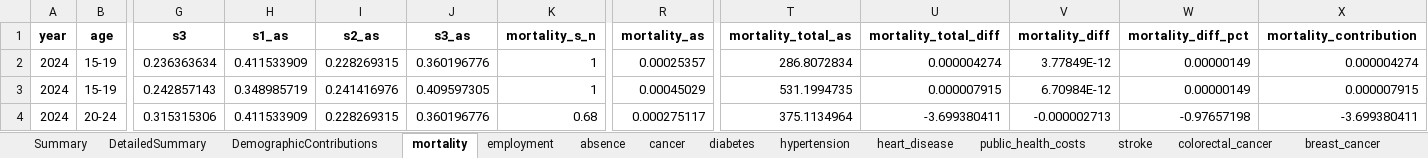
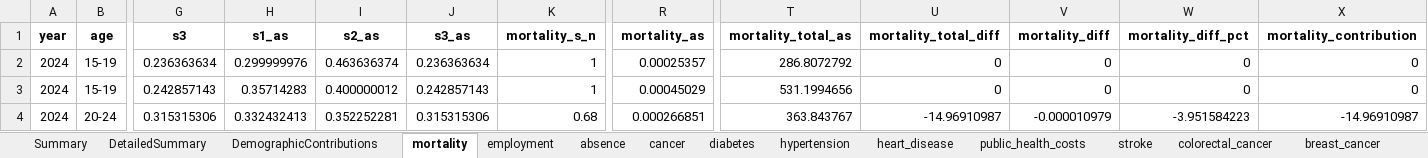
Before and after one commit to MateuszKrzakalaIBS/simulation2, an Excel workbook: DetailedOutput.xlsx, sheet mortality, drawn as a sheet; only a part is shown, gaps mark what is left out; values as stored, in another font and other column widths than the file's, no borders; the diff covers the shown part only; the diff names each change by its address in the sheet, - before the commit and + after, or states it on an @@ line.

```diff
--- a/DetailedOutput.xlsx (sheet mortality)
+++ b/DetailedOutput.xlsx (sheet mortality)
-H2 (s1_as): 0.411533909
+H2 (s1_as): 0.299999976
-I2 (s2_as): 0.228269315
+I2 (s2_as): 0.463636374
-J2 (s3_as): 0.360196776
+J2 (s3_as): 0.236363634
-T2 (mortality_total_as): 286.8072834
+T2 (mortality_total_as): 286.8072792
-U2 (mortality_total_diff): 0.000004274
+U2 (mortality_total_diff): 0
-V2 (mortality_diff): 3.77849E-12
+V2 (mortality_diff): 0
-W2:W3 (mortality_diff_pct): 0.00000149
+W2:W3 (mortality_diff_pct): 0
-X2 (mortality_contribution): 0.000004274
+X2 (mortality_contribution): 0
-H3 (s1_as): 0.348985719
+H3 (s1_as): 0.35714283
-I3 (s2_as): 0.241416976
+I3 (s2_as): 0.400000012
-J3 (s3_as): 0.409597305
+J3 (s3_as): 0.242857143
-T3 (mortality_total_as): 531.1994735
+T3 (mortality_total_as): 531.1994656
-U3 (mortality_total_diff): 0.000007915
+U3 (mortality_total_diff): 0
-V3 (mortality_diff): 6.70984E-12
+V3 (mortality_diff): 0
-X3 (mortality_contribution): 0.000007915
+X3 (mortality_contribution): 0
-H4 (s1_as): 0.411533909
+H4 (s1_as): 0.332432413
-I4 (s2_as): 0.228269315
+I4 (s2_as): 0.352252281
-J4 (s3_as): 0.360196776
+J4 (s3_as): 0.315315306
-R4 (mortality_as): 0.000275117
+R4 (mortality_as): 0.000266851
-T4 (mortality_total_as): 375.1134964
+T4 (mortality_total_as): 363.843767
-U4 (mortality_total_diff): -3.699380411
+U4 (mortality_total_diff): -14.96910987
-V4 (mortality_diff): -0.000002713
+V4 (mortality_diff): -0.000010979
-W4 (mortality_diff_pct): -0.97657198
+W4 (mortality_diff_pct): -3.951584223
-X4 (mortality_contribution): -3.699380411
+X4 (mortality_contribution): -14.96910987
```
Also changed, not shown: 225 edited cells elsewhere in this sheet, sheet cancer, sheet absence, sheet depression, sheet stroke, sheet anxiety, sheet public_health_costs, 10 more sheets, Output.xlsx, 14 other files.
